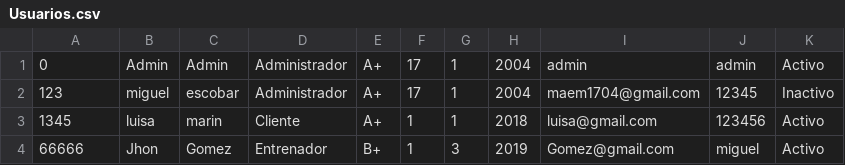
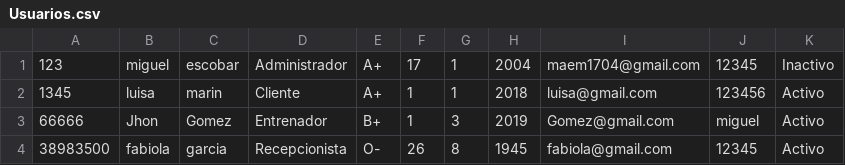
Before and after one commit to Mgsk8/laboratorio2, a CSV file: Usuarios.csv, drawn as a sheet.

```diff
--- a/Usuarios.csv
+++ b/Usuarios.csv
@@ -1,2 +1 @@
-0;Admin;Admin;Administrador;A+;17;1;2004;admin;admin;Activo
 123;miguel;escobar;Administrador;A+;17;1;2004;maem1704@gmail.com;12345;Inactivo
@@ -4 +3,2 @@
 66666;Jhon;Gomez;Entrenador;B+;1;3;2019;Gomez@gmail.com;miguel;Activo
+38983500;fabiola;garcia;Recepcionista;O-;26;8;1945;fabiola@gmail.com;12345;Activo
```
Also changed, not shown: 3 other files.
